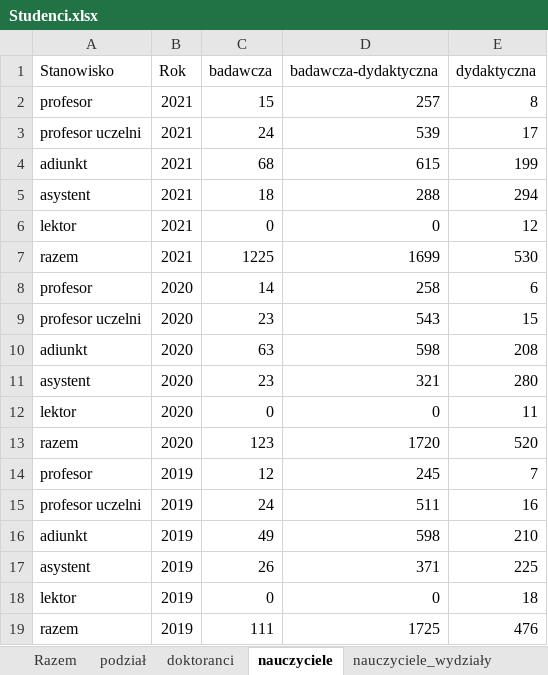
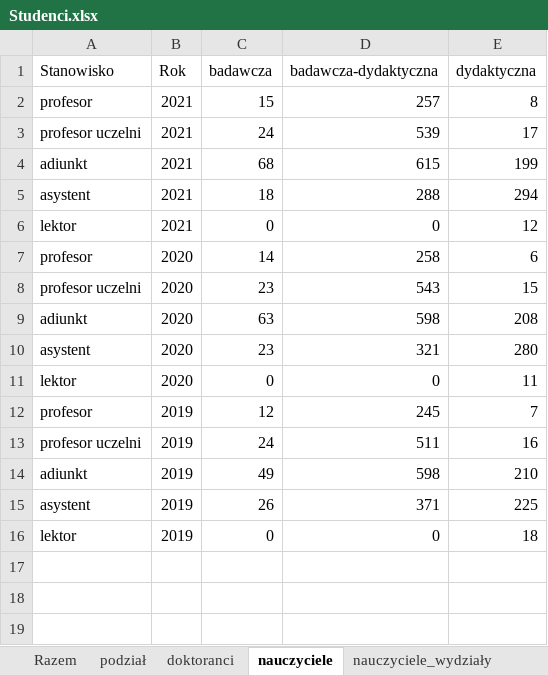
Before and after one commit to stat-umk/UMK-w-liczbach, an Excel workbook: Studenci.xlsx, sheet nauczyciele, drawn as a sheet; values as stored, in another font and other column widths than the file's, no borders; the diff names each change by its address in the sheet, - before the commit and + after, or states it on an @@ line.

Commit message:
Add files via upload

```diff
--- a/Studenci.xlsx (sheet nauczyciele)
+++ b/Studenci.xlsx (sheet nauczyciele)
-row 7: razem | 2021 | 1225 | 1699 | 530
-row 13: razem | 2020 | 123 | 1720 | 520
-row 19: razem | 2019 | 111 | 1725 | 476
```
